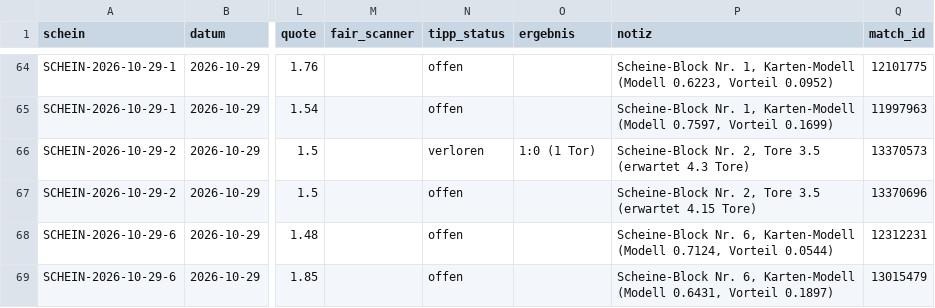
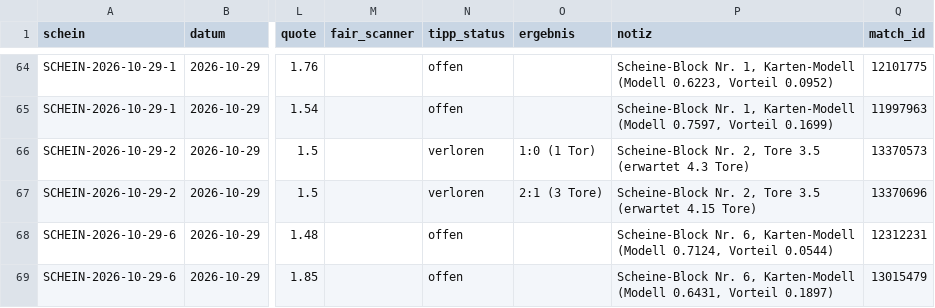
Before and after one commit to peatxxxx-star/trend-scanner, a CSV file: karten_wetten.csv, drawn as a sheet; only a part is shown, gaps mark what is left out; the diff names each change by its address in the sheet, - before the commit and + after, or states it on an @@ line.

```diff
--- a/karten_wetten.csv
+++ b/karten_wetten.csv
-N67 (tipp_status): offen
+N67 (tipp_status): verloren
-O67 (ergebnis): (empty)
+O67 (ergebnis): 2:1 (3 Tore)
```
